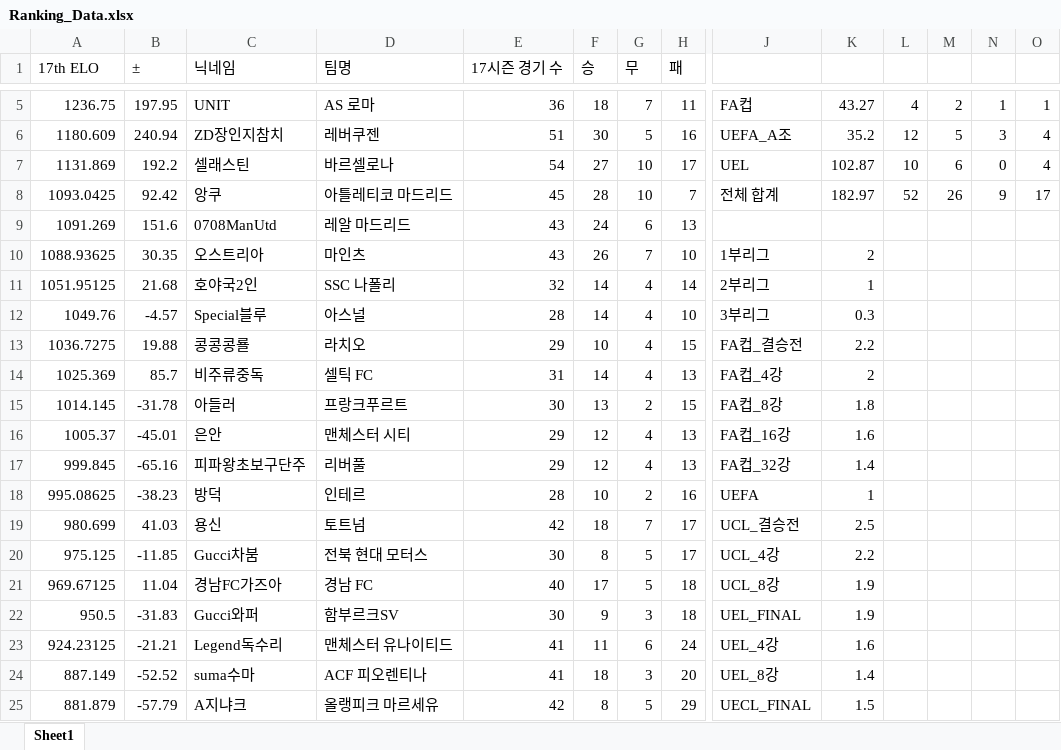
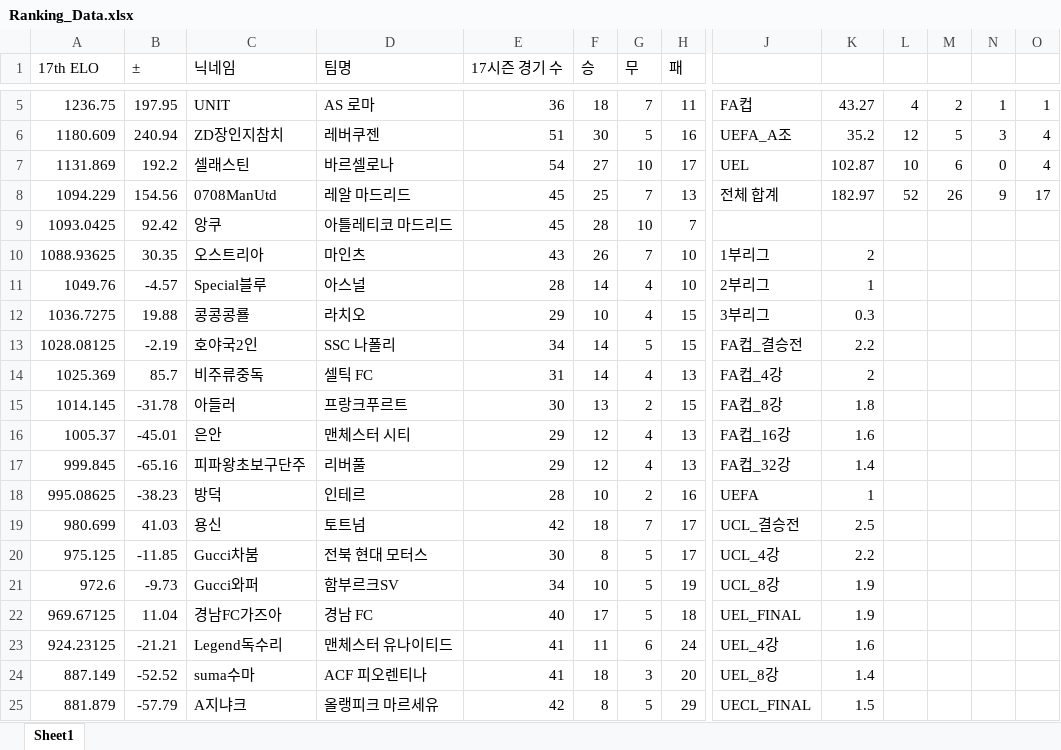
Before and after one commit to xldyxl/AllStar-Ranking-ELO-, an Excel workbook: Ranking_Data.xlsx, sheet Sheet1, drawn as a sheet; only a part is shown, gaps mark what is left out; values as stored, in another font and other column widths than the file's, no borders; removed rows and columns are numbered as before the commit, all else as after; rows hold the shown columns only; the diff names each change by its address in the sheet, - before the commit and + after, or states it on an @@ line.

Commit message:
Update: Ranking Data (07:33:20)

```diff
--- a/Ranking_Data.xlsx (sheet Sheet1)
+++ b/Ranking_Data.xlsx (sheet Sheet1)
+row 8: 1094.229 | 154.56 | 0708ManUtd | 레알 마드리드 | 45 | 25 | 7 | 13 | 전체 합계 | 182.97 | 52 | 26 | 9 | 17
-J9: 전체 합계
+J9: (empty)
-K9: 182.97
+K9: (empty)
-L9: 52
+L9: (empty)
-M9: 26
+M9: (empty)
-N9: 9
+N9: (empty)
-O9: 17
+O9: (empty)
-row 9: 1091.269 | 151.6 | 0708ManUtd | 레알 마드리드 | 43 | 24 | 6 | 13
-row 11: 1051.95125 | 21.68 | 호야국2인 | SSC 나폴리 | 32 | 14 | 4 | 14 | 2부리그 | 1
-J11: 3부리그
+J11: 2부리그
-K11: 0.3
+K11: 1
-J12: FA컵_결승전
+J12: 3부리그
-K12: 2.2
+K12: 0.3
+row 13: 1028.08125 | -2.19 | 호야국2인 | SSC 나폴리 | 34 | 14 | 5 | 15 | FA컵_결승전 | 2.2
+row 21: 972.6 | -9.73 | Gucci와퍼 | 함부르크SV | 34 | 10 | 5 | 19 | UCL_8강 | 1.9
-J22: UCL_8강
+J22: UEL_FINAL
-row 22: 950.5 | -31.83 | Gucci와퍼 | 함부르크SV | 30 | 9 | 3 | 18 | UEL_FINAL | 1.9
```
